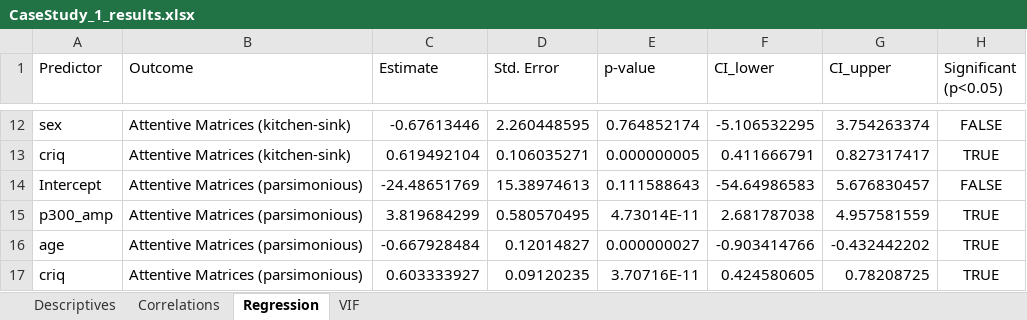
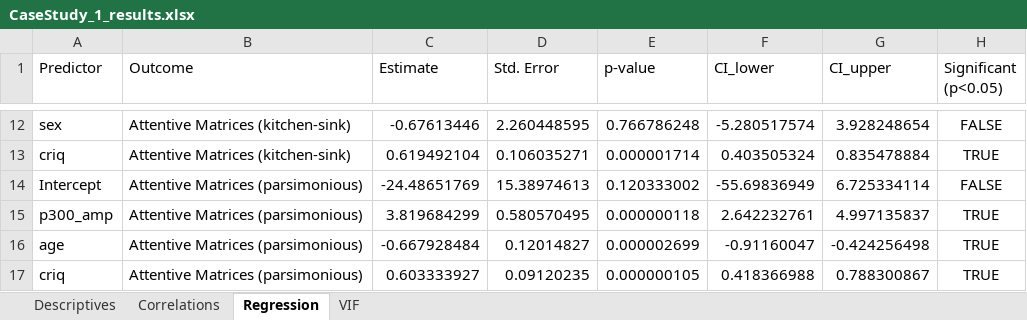
Before and after one commit to SanCamilloIRCCS-OndaLab/tutorial_EEG-NPSY, an Excel workbook: python/CaseStudy_1/CaseStudy_1/outputs/results/CaseStudy_1_results.xlsx, sheet Regression, drawn as a sheet; only a part is shown, gaps mark what is left out; values as stored, in another font and other column widths than the file's, no borders; the diff covers the shown part only; the diff names each change by its address in the sheet, - before the commit and + after, or states it on an @@ line.

```diff
--- a/python/CaseStudy_1/CaseStudy_1/outputs/results/CaseStudy_1_results.xlsx (sheet Regression)
+++ b/python/CaseStudy_1/CaseStudy_1/outputs/results/CaseStudy_1_results.xlsx (sheet Regression)
-E12 (p-value): 0.764852174
+E12 (p-value): 0.766786248
-F12 (CI_lower): -5.106532295
+F12 (CI_lower): -5.280517574
-G12 (CI_upper): 3.754263374
+G12 (CI_upper): 3.928248654
-E13 (p-value): 0.000000005
+E13 (p-value): 0.000001714
-F13 (CI_lower): 0.411666791
+F13 (CI_lower): 0.403505324
-G13 (CI_upper): 0.827317417
+G13 (CI_upper): 0.835478884
-E14 (p-value): 0.111588643
+E14 (p-value): 0.120333002
-F14 (CI_lower): -54.64986583
+F14 (CI_lower): -55.69836949
-G14 (CI_upper): 5.676830457
+G14 (CI_upper): 6.725334114
-E15 (p-value): 4.73014E-11
+E15 (p-value): 0.000000118
-F15 (CI_lower): 2.681787038
+F15 (CI_lower): 2.642232761
-G15 (CI_upper): 4.957581559
+G15 (CI_upper): 4.997135837
-E16 (p-value): 0.000000027
+E16 (p-value): 0.000002699
-F16 (CI_lower): -0.903414766
+F16 (CI_lower): -0.91160047
-G16 (CI_upper): -0.432442202
+G16 (CI_upper): -0.424256498
-E17 (p-value): 3.70716E-11
+E17 (p-value): 0.000000105
-F17 (CI_lower): 0.424580605
+F17 (CI_lower): 0.418366988
-G17 (CI_upper): 0.78208725
+G17 (CI_upper): 0.788300867
```
Also changed, not shown: 30 edited cells elsewhere in this sheet, python/CaseStudy_2/outputs/results/CaseStudy_2_results.xlsx, 6 other files.
